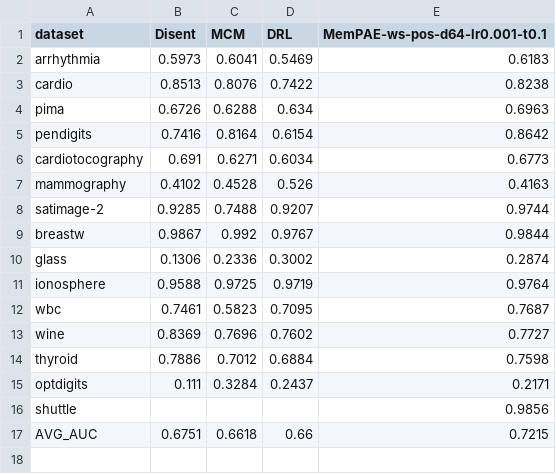
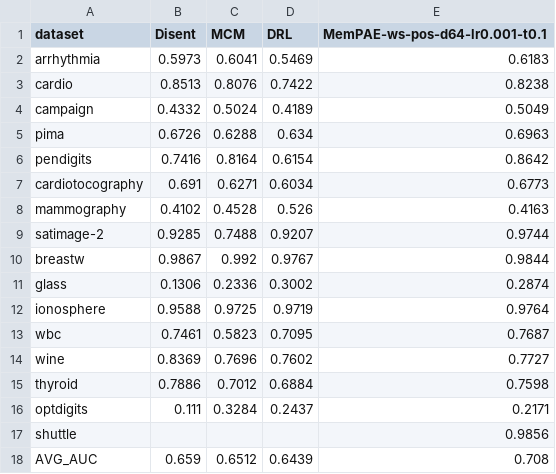
Before and after one commit to Cheol-Will/perceiver-ad, a CSV file: metrics/ratio_0.8_AUCPR_T.csv, drawn as a sheet.

```diff
--- a/metrics/ratio_0.8_AUCPR_T.csv
+++ b/metrics/ratio_0.8_AUCPR_T.csv
@@ -3,2 +3,3 @@ arrhythmia,0.5973,0.6041,0.5469,0.6183
 cardio,0.8513,0.8076,0.7422,0.8238
+campaign,0.4332,0.5024,0.4189,0.5049
 pima,0.6726,0.6288,0.634,0.6963
@@ -16,2 +17,2 @@ optdigits,0.111,0.3284,0.2437,0.2171
 shuttle,,,,0.9856
-AVG_AUC,0.6751,0.6618,0.66,0.7215
+AVG_AUC,0.659,0.6512,0.6439,0.708
```
Also changed, not shown: metrics/ratio_0.8_AUCPR.csv, metrics/ratio_1.0_AUCPR.csv, 15 other files.
